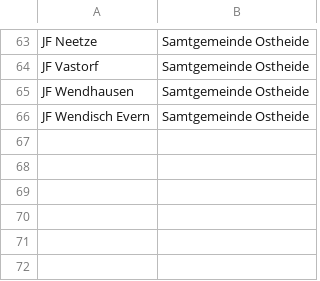
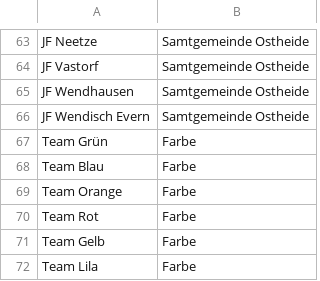
Before and after one commit to jojo-firedev/quizapp, a CSV file: quiz_config/assets/jugendfeuerwehren-lklg.csv, drawn as a sheet; only a part is shown, gaps mark what is left out; the diff names each change by its address in the sheet, - before the commit and + after, or states it on an @@ line.

Commit message:
add new teams to csv

```diff
--- a/quiz_config/assets/jugendfeuerwehren-lklg.csv
+++ b/quiz_config/assets/jugendfeuerwehren-lklg.csv
+row 67: Team Grün | Farbe
+row 68: Team Blau | Farbe
+row 69: Team Orange | Farbe
+row 70: Team Rot | Farbe
+row 71: Team Gelb | Farbe
+row 72: Team Lila | Farbe
```
